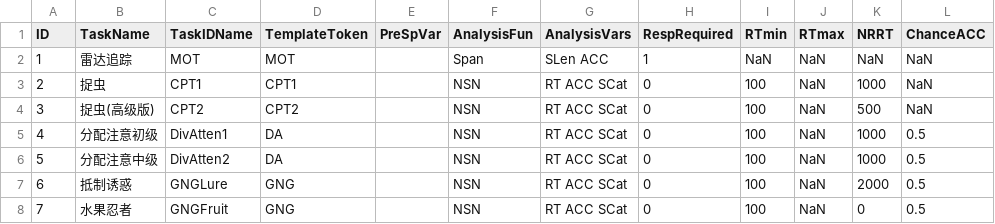
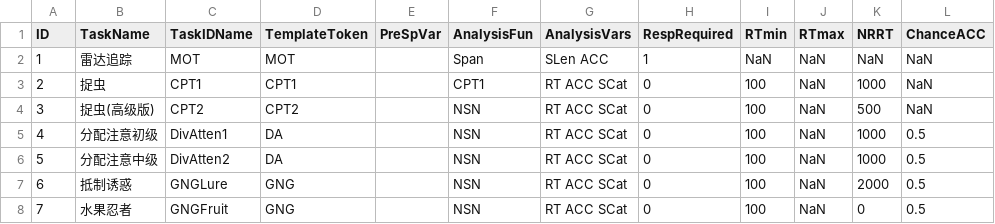
Before and after one commit to iquizoo/rawdata-parser, a CSV file: config/settings.csv, drawn as a sheet; only a part is shown; the diff names each change by its address in the sheet, - before the commit and + after, or states it on an @@ line.

```diff
--- a/config/settings.csv
+++ b/config/settings.csv
-F3 (AnalysisFun): NSN
+F3 (AnalysisFun): CPT1
```
Also changed, not shown: 2 other files.
